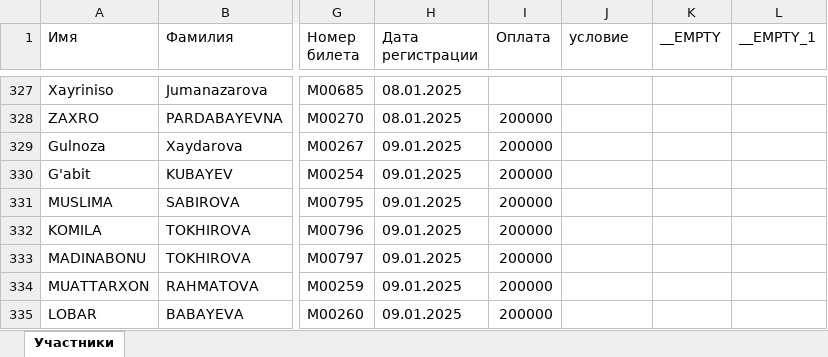
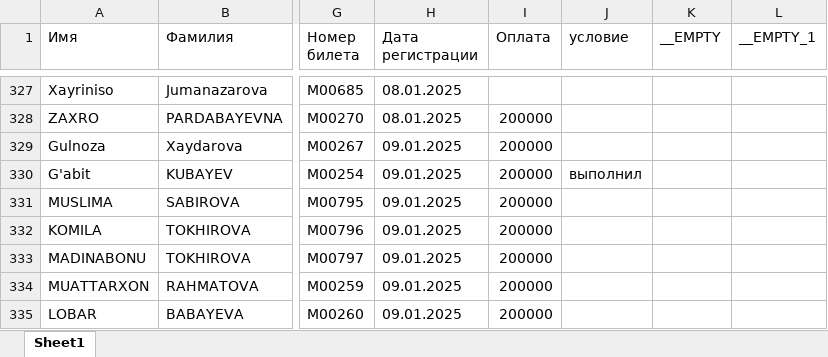
Before and after one commit to Marcelsender/Marcel, an Excel workbook: ishtrokchilar.xlsx, sheet Sheet1, drawn as a sheet; only a part is shown, gaps mark what is left out; values as stored, in another font and other column widths than the file's, no borders; the diff names each change by its address in the sheet, - before the commit and + after, or states it on an @@ line.

Commit message:
Обновление статусов участников

```diff
--- a/ishtrokchilar.xlsx (sheet Sheet1)
+++ b/ishtrokchilar.xlsx (sheet Sheet1)
-sheet tab: Участники
+sheet tab: Sheet1
-J330 (условие): (empty)
+J330 (условие): выполнил
```
